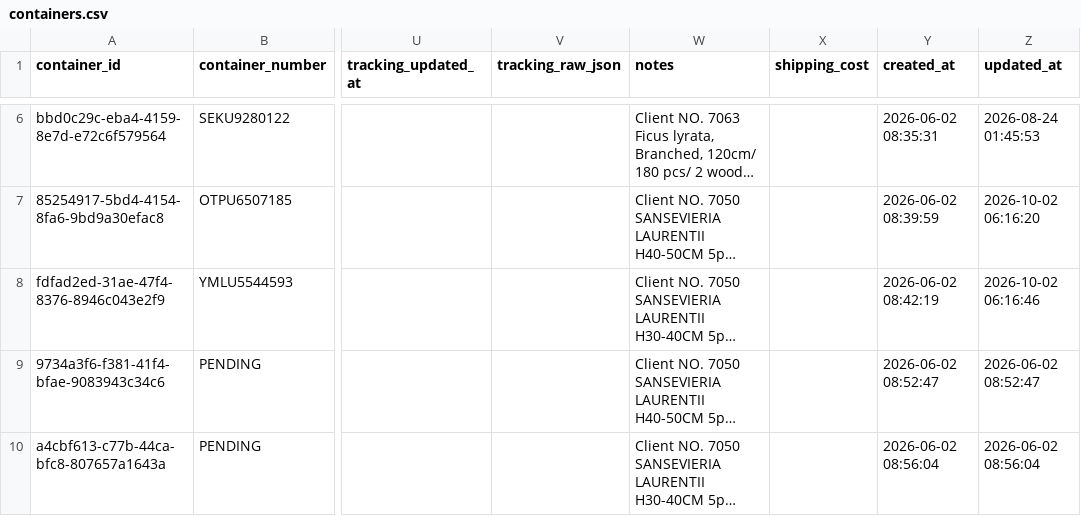
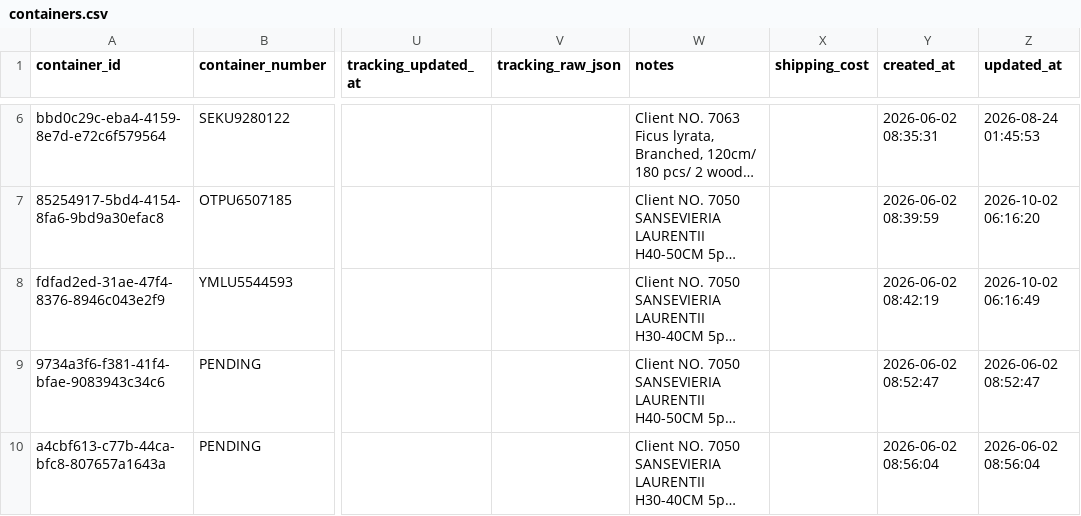
Before and after one commit to Pdvgpc/Container-Tracker-GPC, a CSV file: data/containers.csv, drawn as a sheet; only a part is shown, gaps mark what is left out; long unchanged cells end in …; the diff names each change by its address in the sheet, - before the commit and + after, or states it on an @@ line.

Commit message:
Update container  YMLU5544593

```diff
--- a/data/containers.csv
+++ b/data/containers.csv
-Z8 (updated_at): 2026-10-02 06:16:46
+Z8 (updated_at): 2026-10-02 06:16:49
```
